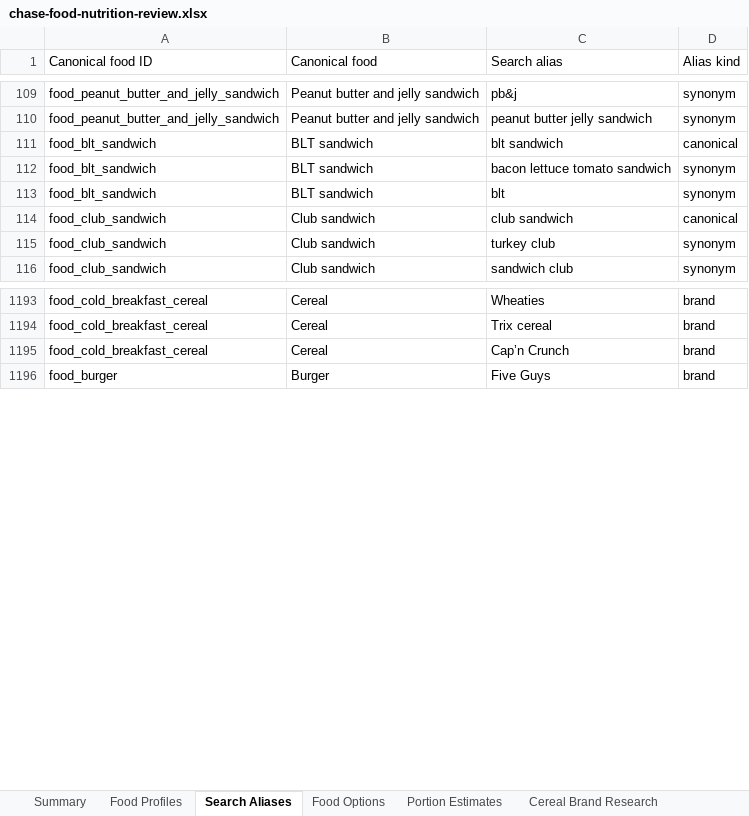
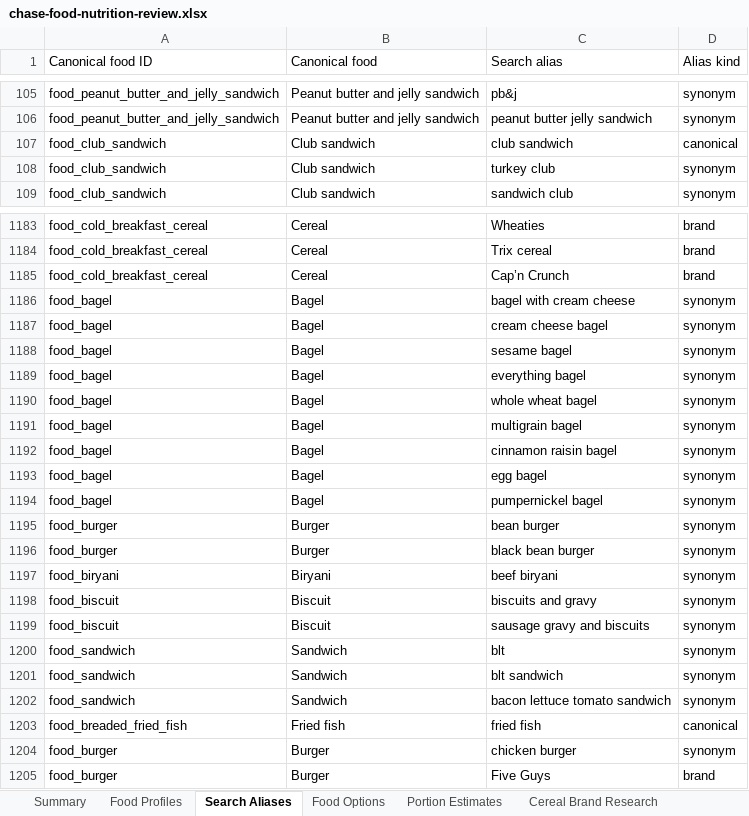
Before and after one commit to chase-seibert/calorie-tracker, an Excel workbook: docs/chase-food-nutrition-review.xlsx, sheet Search Aliases, drawn as a sheet; only a part is shown, gaps mark what is left out; values as stored, in another font and other column widths than the file's, no borders; table styles not drawn; removed rows and columns are numbered as before the commit, all else as after; the diff covers the shown part only; the diff names each change by its address in the sheet, - before the commit and + after, or states it on an @@ line.

Commit message:
Expand canonical food catalog and improve food logging

```diff
--- a/docs/chase-food-nutrition-review.xlsx (sheet Search Aliases)
+++ b/docs/chase-food-nutrition-review.xlsx (sheet Search Aliases)
-row 111: food_blt_sandwich | BLT sandwich | blt sandwich | canonical
-row 112: food_blt_sandwich | BLT sandwich | bacon lettuce tomato sandwich | synonym
-row 113: food_blt_sandwich | BLT sandwich | blt | synonym
+row 1186: food_bagel | Bagel | bagel with cream cheese | synonym
+row 1187: food_bagel | Bagel | cream cheese bagel | synonym
+row 1188: food_bagel | Bagel | sesame bagel | synonym
+row 1189: food_bagel | Bagel | everything bagel | synonym
+row 1190: food_bagel | Bagel | whole wheat bagel | synonym
+row 1191: food_bagel | Bagel | multigrain bagel | synonym
+row 1192: food_bagel | Bagel | cinnamon raisin bagel | synonym
+row 1193: food_bagel | Bagel | egg bagel | synonym
+row 1194: food_bagel | Bagel | pumpernickel bagel | synonym
+row 1195: food_burger | Burger | bean burger | synonym
+row 1196: food_burger | Burger | black bean burger | synonym
+row 1197: food_biryani | Biryani | beef biryani | synonym
+row 1198: food_biscuit | Biscuit | biscuits and gravy | synonym
+row 1199: food_biscuit | Biscuit | sausage gravy and biscuits | synonym
+row 1200: food_sandwich | Sandwich | blt | synonym
+row 1201: food_sandwich | Sandwich | blt sandwich | synonym
+row 1202: food_sandwich | Sandwich | bacon lettuce tomato sandwich | synonym
+row 1203: food_breaded_fried_fish | Fried fish | fried fish | canonical
+row 1204: food_burger | Burger | chicken burger | synonym
```
Also changed, not shown: 7 removed rows and 15 edited cells elsewhere in this sheet, sheet Food Profiles, sheet Food Options, sheet Portion Estimates, sheet Summary, 16 other files.
